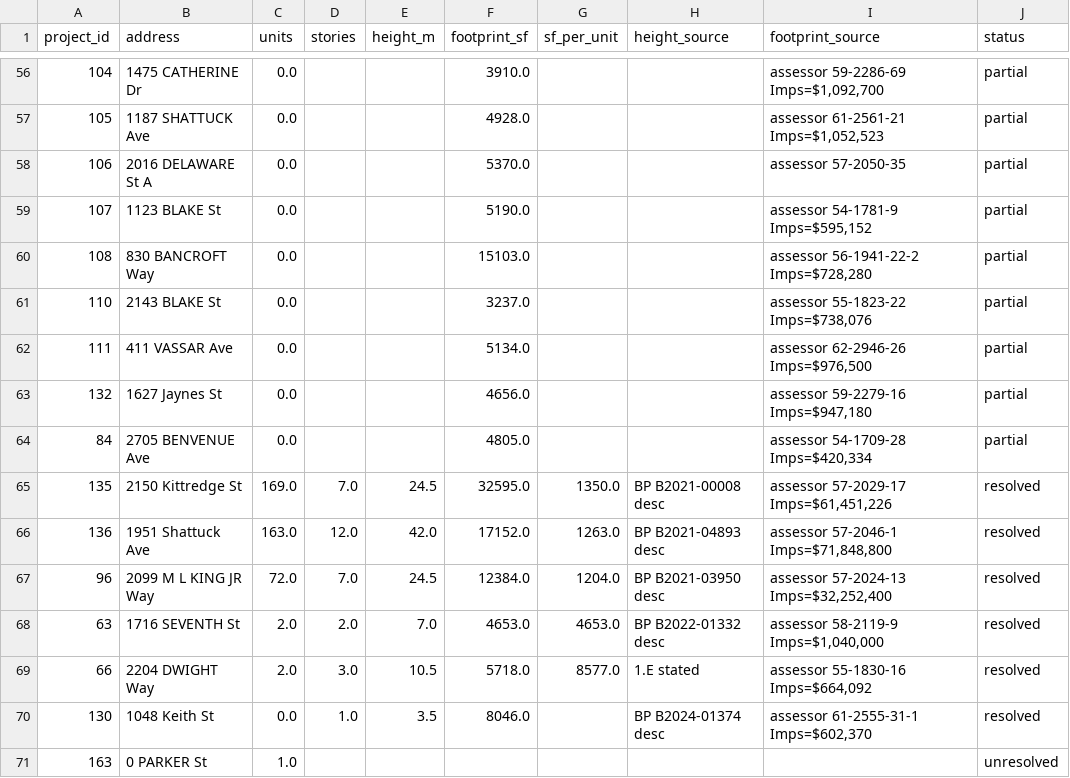
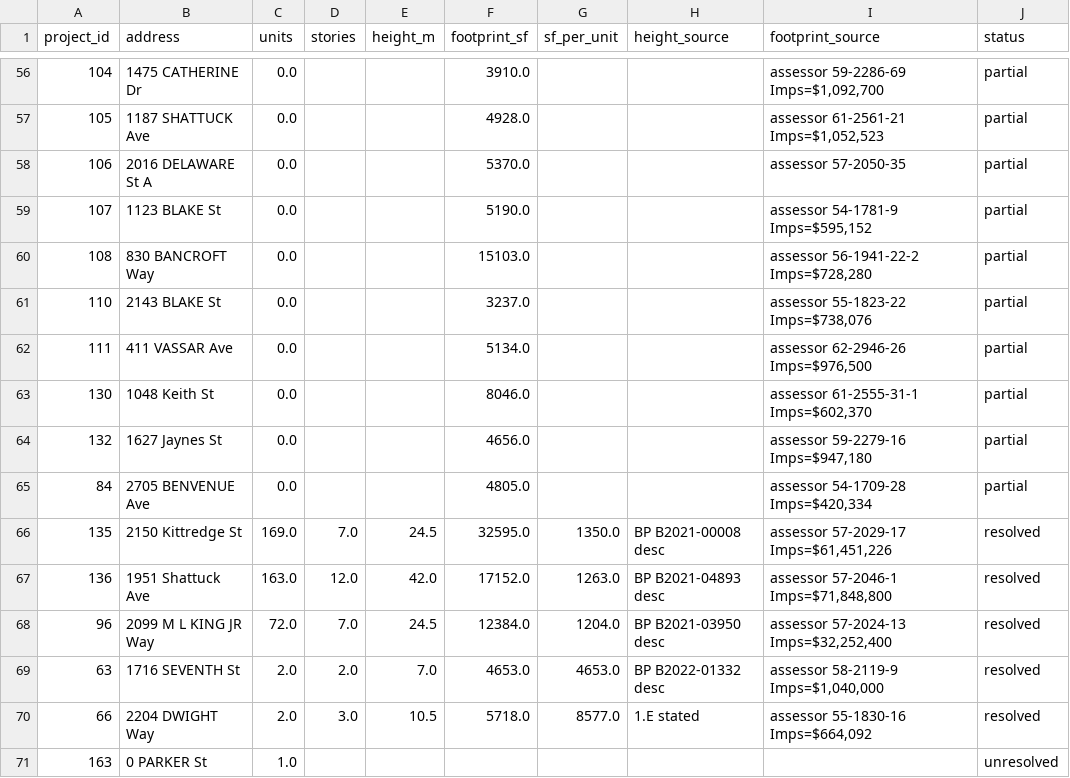
Before and after one commit to blockXblock/berkeley-housing-analysis, a CSV file: data/reference/placeholder_corrections.csv, drawn as a sheet; only a part is shown, gaps mark what is left out.

```diff
--- a/data/reference/placeholder_corrections.csv
+++ b/data/reference/placeholder_corrections.csv
@@ -62,2 +62,3 @@ project_id,address,units,stories,height_m,footprint_sf,sf_per_unit,height_source
 111,411 VASSAR Ave,0.0,,,5134.0,,,"assessor 62-2946-26 Imps=$976,500",partial
+130,1048 Keith St,0.0,,,8046.0,,,"assessor 61-2555-31-1 Imps=$602,370",partial
 132,1627 Jaynes St,0.0,,,4656.0,,,"assessor 59-2279-16 Imps=$947,180",partial
@@ -69,3 +70,2 @@ project_id,address,units,stories,height_m,footprint_sf,sf_per_unit,height_source
 66,2204 DWIGHT Way,2.0,3.0,10.5,5718.0,8577.0,1.E stated,"assessor 55-1830-16 Imps=$664,092",resolved
-130,1048 Keith St,0.0,1.0,3.5,8046.0,,BP B2024-01374 desc,"assessor 61-2555-31-1 Imps=$602,370",resolved
 163,0 PARKER St,1.0,,,,,,,unresolved
```
Also changed, not shown: 2 other files.
